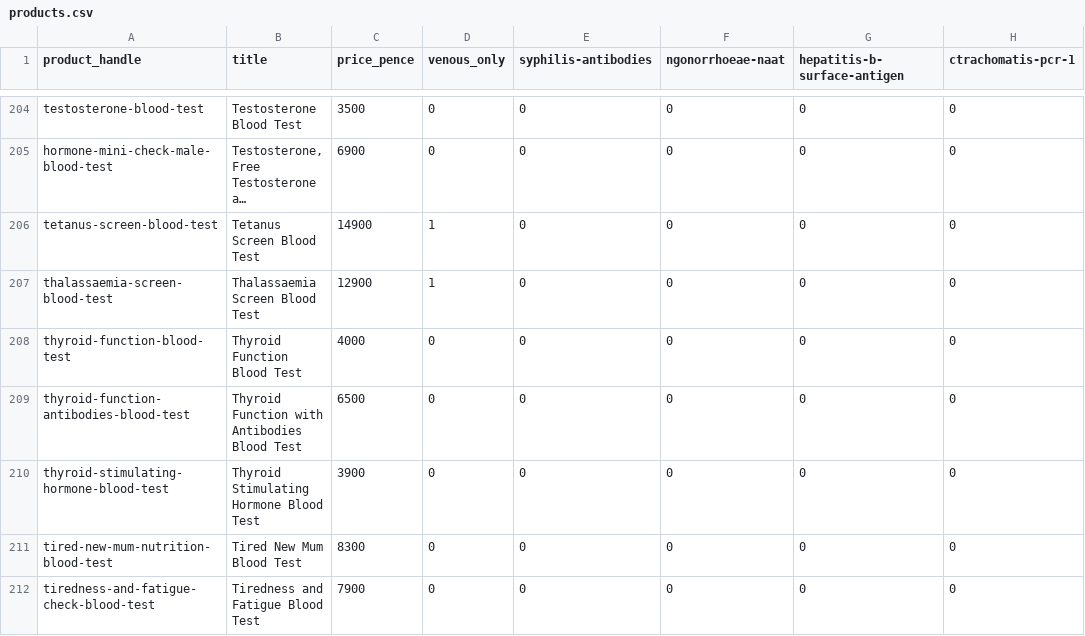
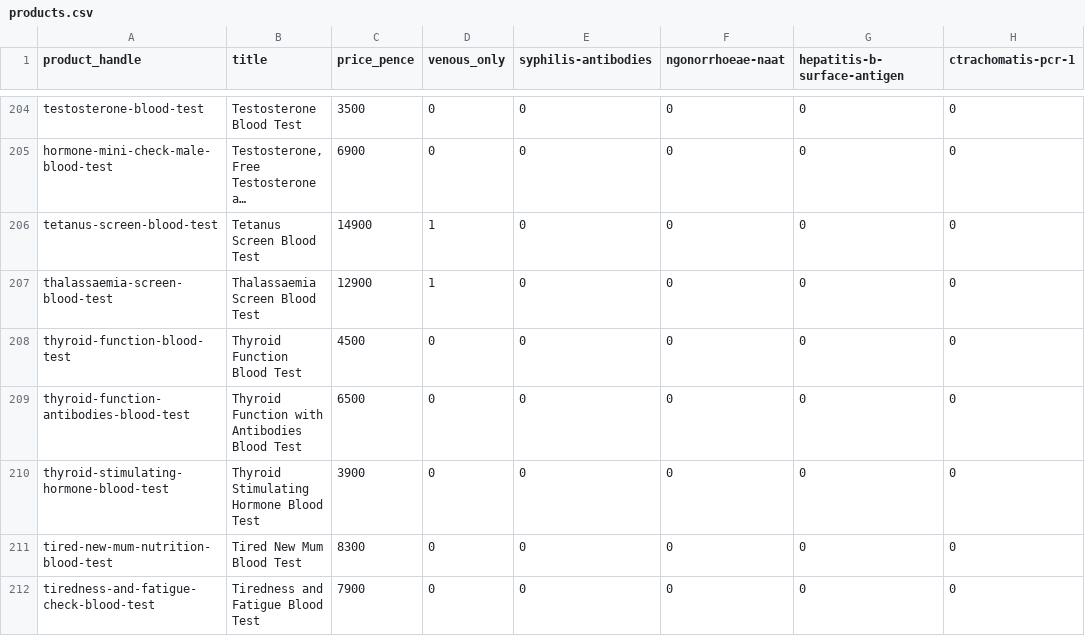
Before and after one commit to stupidpupil/medichecks_scraper, a CSV file: products.csv, drawn as a sheet; only a part is shown, gaps mark what is left out; long unchanged cells end in …; the diff names each change by its address in the sheet, - before the commit and + after, or states it on an @@ line.

Commit message:
Updated for new release

```diff
--- a/products.csv
+++ b/products.csv
-C208 (price_pence): 4000
+C208 (price_pence): 4500
```
